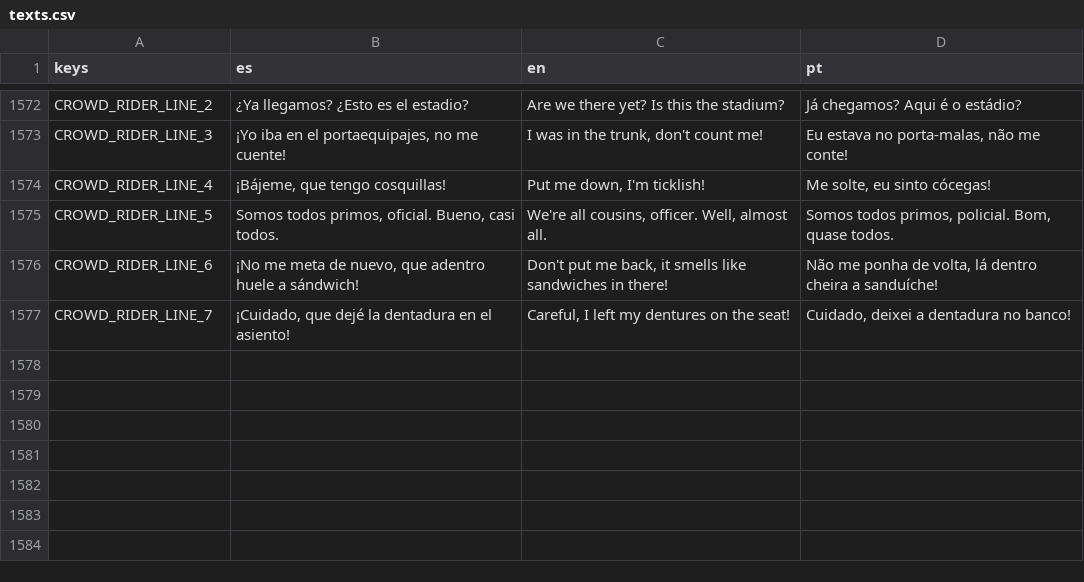
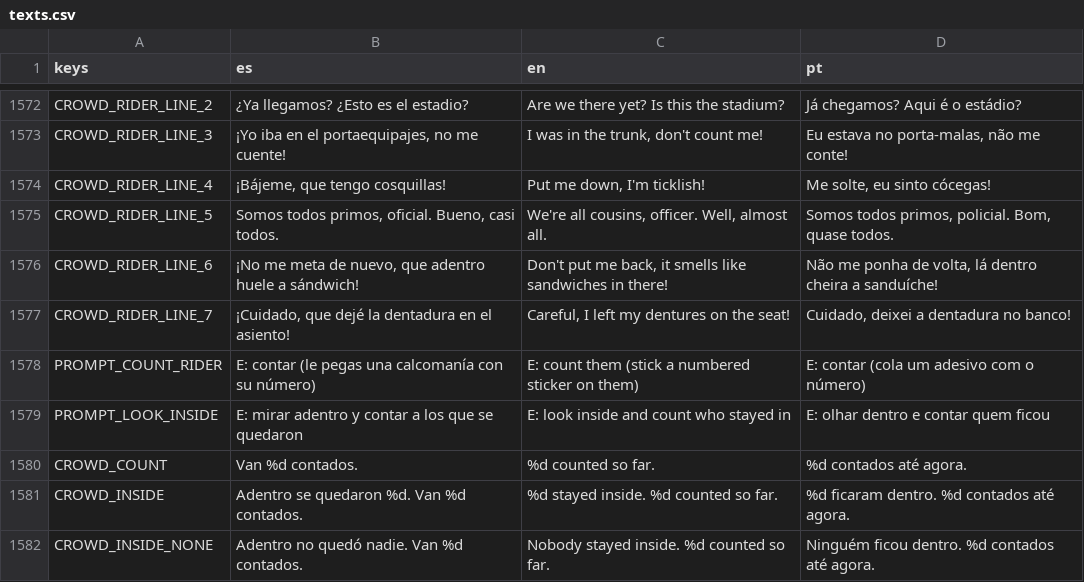
Before and after one commit to cristiangelini/BPD, a CSV file: translations/texts.csv, drawn as a sheet; only a part is shown, gaps mark what is left out; the diff names each change by its address in the sheet, - before the commit and + after, or states it on an @@ line.

```diff
--- a/translations/texts.csv
+++ b/translations/texts.csv
+row 1578: PROMPT_COUNT_RIDER | E: contar (le pegas una calcomanía con su número) | E: count them (stick a numbered sticker on them) | E: contar (cola um adesivo com o número)
+row 1579: PROMPT_LOOK_INSIDE | E: mirar adentro y contar a los que se quedaron | E: look inside and count who stayed in | E: olhar dentro e contar quem ficou
+row 1580: CROWD_COUNT | Van %d contados. | %d counted so far. | %d contados até agora.
+row 1581: CROWD_INSIDE | Adentro se quedaron %d. Van %d contados. | %d stayed inside. %d counted so far. | %d ficaram dentro. %d contados até agora.
+row 1582: CROWD_INSIDE_NONE | Adentro no quedó nadie. Van %d contados. | Nobody stayed inside. %d counted so far. | Ninguém ficou dentro. %d contados até agora.
```
Also changed, not shown: 6 other files.
